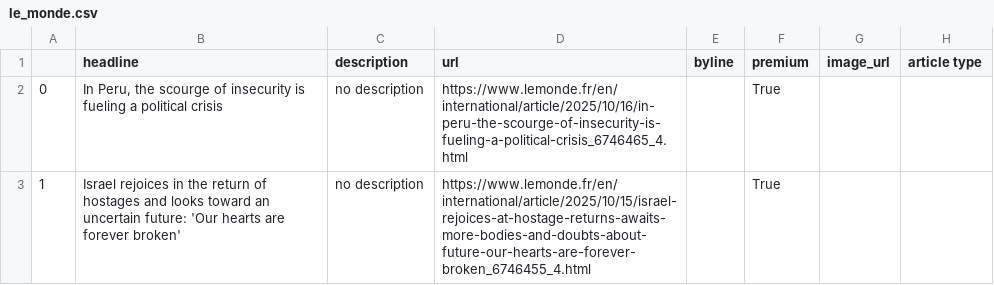
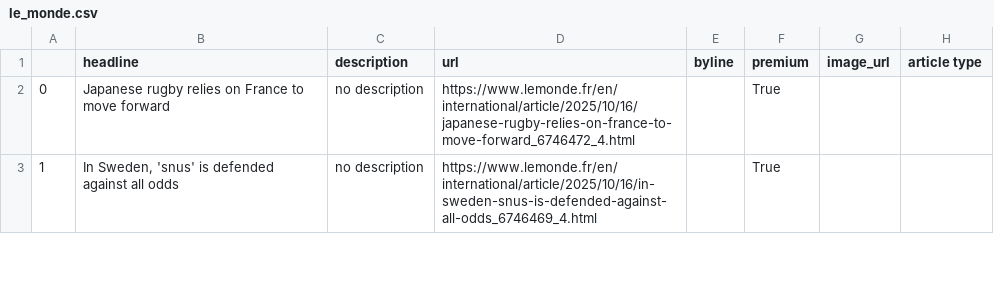
Before and after one commit to helenawittlich/scraping, a CSV file: le_monde.csv, drawn as a sheet; only a part is shown; the diff covers the shown part only.

```diff
--- a/le_monde.csv
+++ b/le_monde.csv
@@ -1,3 +1,3 @@
 ,headline,description,url,byline,premium,image_url,article type
-0,"In Peru, the scourge of insecurity is fueling a political crisis",no description,https://www.lemonde.fr/en/international/article/2025/10/16/in-peru-the-scourge-of-insecurity-is-fueling-a-political-crisis_6746465_4.html,,True,,
-1,Israel rejoices in the return of hostages and looks toward an uncertain future: 'Our hearts are forever broken',no description,https://www.lemonde.fr/en/international/article/2025/10/15/israel-rejoices-at-hostage-returns-awaits-more-bodies-and-doubts-about-future-our-hearts-are-forever-broken_6746455_4.html,,True,,
+0,Japanese rugby relies on France to move forward,no description,https://www.lemonde.fr/en/international/article/2025/10/16/japanese-rugby-relies-on-france-to-move-forward_6746472_4.html,,True,,
+1,"In Sweden, 'snus' is defended against all odds",no description,https://www.lemonde.fr/en/international/article/2025/10/16/in-sweden-snus-is-defended-against-all-odds_6746469_4.html,,True,,
```
Also changed, not shown: 82 edited cells elsewhere in this file.
